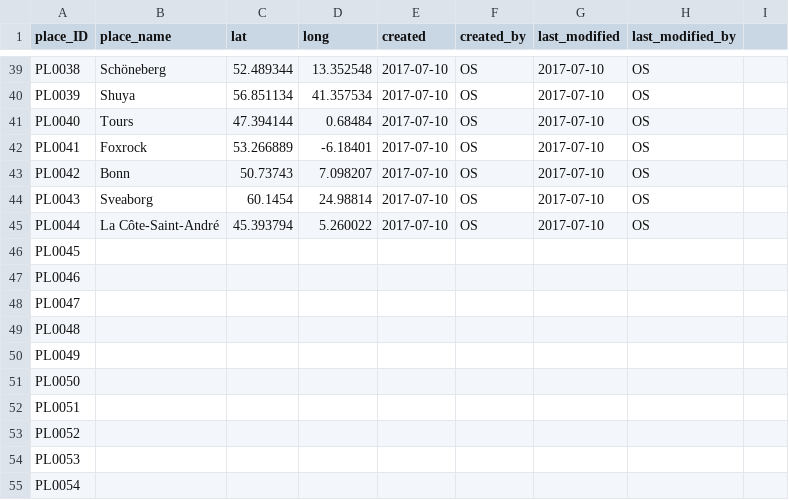
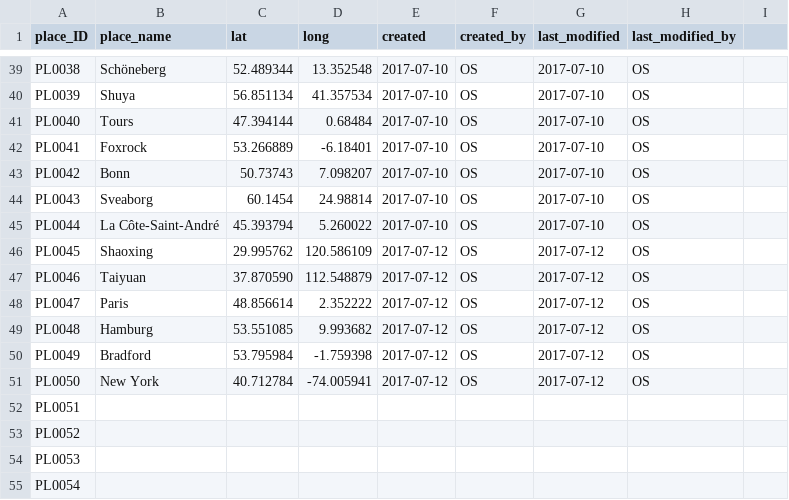
Before and after one commit to duncdrum/mini-reading, a CSV file: Place.csv, drawn as a sheet; only a part is shown, gaps mark what is left out.

```diff
--- a/Place.csv
+++ b/Place.csv
@@ -45,8 +45,8 @@ PL0043,Sveaborg,60.1454,24.98814,2017-07-10,OS,2017-07-10,OS,
 PL0044,La Côte-Saint-André,45.393794,5.260022,2017-07-10,OS,2017-07-10,OS,
-PL0045,,,,,,,,
-PL0046,,,,,,,,
-PL0047,,,,,,,,
-PL0048,,,,,,,,
-PL0049,,,,,,,,
-PL0050,,,,,,,,
+PL0045,Shaoxing,29.995762,120.586109 ,2017-07-12,OS,2017-07-12,OS,
+PL0046,Taiyuan,37.870590,112.548879,2017-07-12,OS,2017-07-12,OS,
+PL0047,Paris,48.856614,2.352222,2017-07-12,OS,2017-07-12,OS,
+PL0048,Hamburg,53.551085,9.993682,2017-07-12,OS,2017-07-12,OS,
+PL0049,Bradford,53.795984,-1.759398,2017-07-12,OS,2017-07-12,OS,
+PL0050,New York,40.712784,-74.005941,2017-07-12,OS,2017-07-12,OS,
 PL0051,,,,,,,,
```
Also changed, not shown: Genre.csv, Institution.csv, 6 other files.
